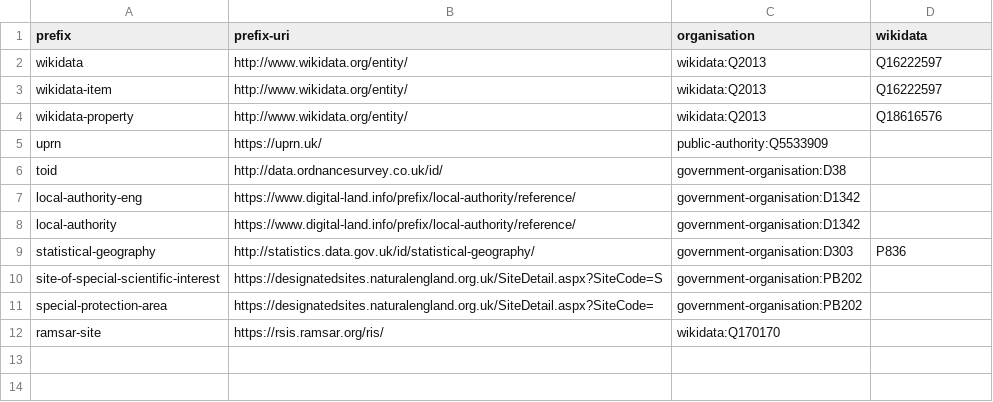
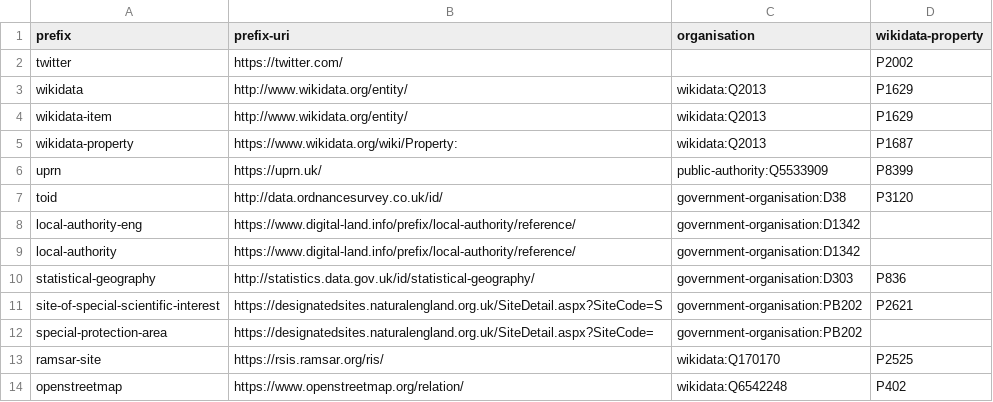
Before and after one commit to digital-land/specification, a CSV file: content/prefix.csv, drawn as a sheet; addresses are those after the commit; the diff names each change by its address in the sheet, - before the commit and + after, or states it on an @@ line.

Commit message:
More prefixes

```diff
--- a/content/prefix.csv
+++ b/content/prefix.csv
-D1: wikidata
+D1: wikidata-property
+row 2: twitter | https://twitter.com/ |  | P2002
-D3:D4 (wikidata-property): Q16222597
+D3:D4 (wikidata-property): P1629
-B5 (prefix-uri): http://www.wikidata.org/entity/
+B5 (prefix-uri): https://www.wikidata.org/wiki/Property:
-D5 (wikidata-property): Q18616576
+D5 (wikidata-property): P1687
-D6 (wikidata-property): (empty)
+D6 (wikidata-property): P8399
-D7 (wikidata-property): (empty)
+D7 (wikidata-property): P3120
-D11 (wikidata-property): (empty)
+D11 (wikidata-property): P2621
-D13 (wikidata-property): (empty)
+D13 (wikidata-property): P2525
+row 14: openstreetmap | https://www.openstreetmap.org/relation/ | wikidata:Q6542248 | P402
```
Also changed, not shown: 1 other file.
